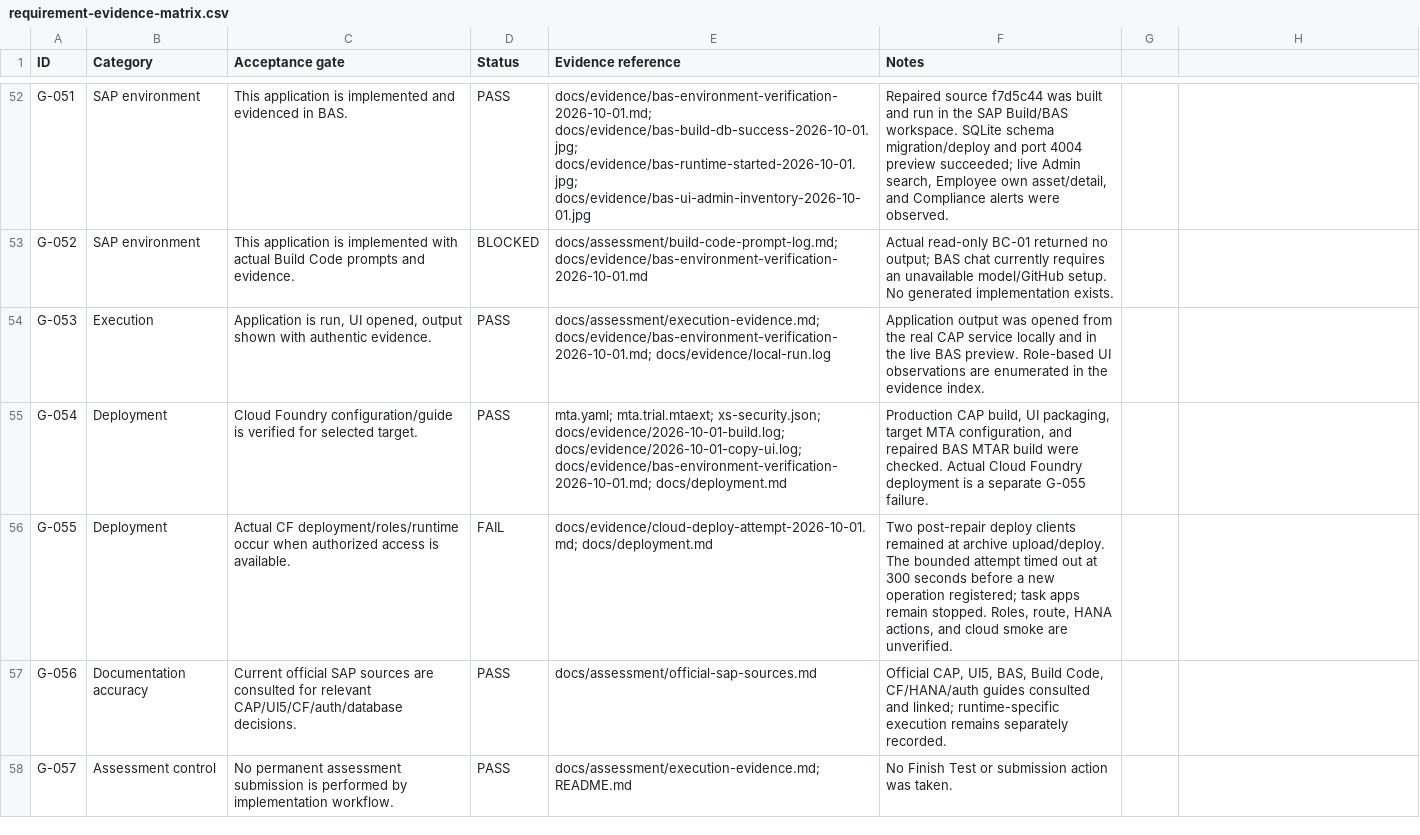
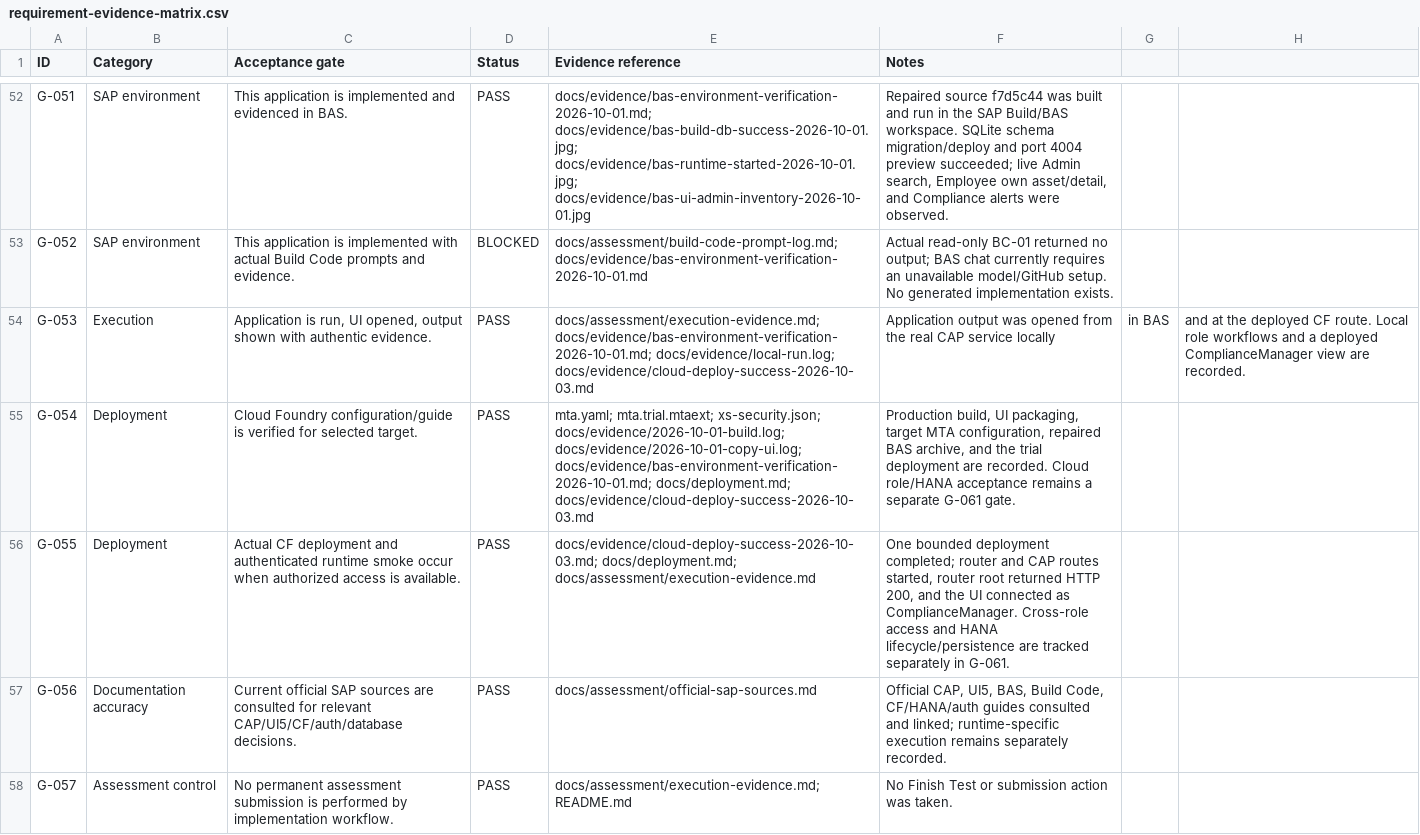
Before and after one commit to iamsrishanth/SAP-BTP, a CSV file: docs/assessment/requirement-evidence-matrix.csv, drawn as a sheet; only a part is shown, gaps mark what is left out; the diff covers the shown part only.

Commit message:
Record successful CF deployment and verified HANA binding

```diff
--- a/docs/assessment/requirement-evidence-matrix.csv
+++ b/docs/assessment/requirement-evidence-matrix.csv
@@ -53,5 +53,5 @@ G-051,SAP environment,This application is implemented and evidenced in BAS.,PASS
 G-052,SAP environment,This application is implemented with actual Build Code prompts and evidence.,BLOCKED,docs/assessment/build-code-prompt-log.md; docs/evidence/bas-environment-verification-2026-10-01.md,Actual read-only BC-01 returned no output; BAS chat currently requires an unavailable model/GitHub setup. No generated implementation exists.
-G-053,Execution,"Application is run, UI opened, output shown with authentic evidence.",PASS,docs/assessment/execution-evidence.md; docs/evidence/bas-environment-verification-2026-10-01.md; docs/evidence/local-run.log,Application output was opened from the real CAP service locally and in the live BAS preview. Role-based UI observations are enumerated in the evidence index.
-G-054,Deployment,Cloud Foundry configuration/guide is verified for selected target.,PASS,mta.yaml; mta.trial.mtaext; xs-security.json; docs/evidence/2026-10-01-build.log; docs/evidence/2026-10-01-copy-ui.log; docs/evidence/bas-environment-verification-2026-10-01.md; docs/deployment.md,"Production CAP build, UI packaging, target MTA configuration, and repaired BAS MTAR build were checked. Actual Cloud Foundry deployment is a separate G-055 failure."
-G-055,Deployment,Actual CF deployment/roles/runtime occur when authorized access is available.,FAIL,docs/evidence/cloud-deploy-attempt-2026-10-01.md; docs/deployment.md,"Two post-repair deploy clients remained at archive upload/deploy. The bounded attempt timed out at 300 seconds before a new operation registered; task apps remain stopped. Roles, route, HANA actions, and cloud smoke are unverified."
+G-053,Execution,"Application is run, UI opened, output shown with authentic evidence.",PASS,docs/assessment/execution-evidence.md; docs/evidence/bas-environment-verification-2026-10-01.md; docs/evidence/local-run.log; docs/evidence/cloud-deploy-success-2026-10-03.md,Application output was opened from the real CAP service locally, in BAS, and at the deployed CF route. Local role workflows and a deployed ComplianceManager view are recorded.
+G-054,Deployment,Cloud Foundry configuration/guide is verified for selected target.,PASS,mta.yaml; mta.trial.mtaext; xs-security.json; docs/evidence/2026-10-01-build.log; docs/evidence/2026-10-01-copy-ui.log; docs/evidence/bas-environment-verification-2026-10-01.md; docs/deployment.md; docs/evidence/cloud-deploy-success-2026-10-03.md,"Production build, UI packaging, target MTA configuration, repaired BAS archive, and the trial deployment are recorded. Cloud role/HANA acceptance remains a separate G-061 gate."
+G-055,Deployment,Actual CF deployment and authenticated runtime smoke occur when authorized access is available.,PASS,docs/evidence/cloud-deploy-success-2026-10-03.md; docs/deployment.md; docs/assessment/execution-evidence.md,"One bounded deployment completed; router and CAP routes started, router root returned HTTP 200, and the UI connected as ComplianceManager. Cross-role access and HANA lifecycle/persistence are tracked separately in G-061."
 G-056,Documentation accuracy,Current official SAP sources are consulted for relevant CAP/UI5/CF/auth/database decisions.,PASS,docs/assessment/official-sap-sources.md,"Official CAP, UI5, BAS, Build Code, CF/HANA/auth guides consulted and linked; runtime-specific execution remains separately recorded."
```
Also changed, not shown: 1 added row and 9 edited cells elsewhere in this file, docs/assessment/test-case-sheet.csv, 6 other files.
